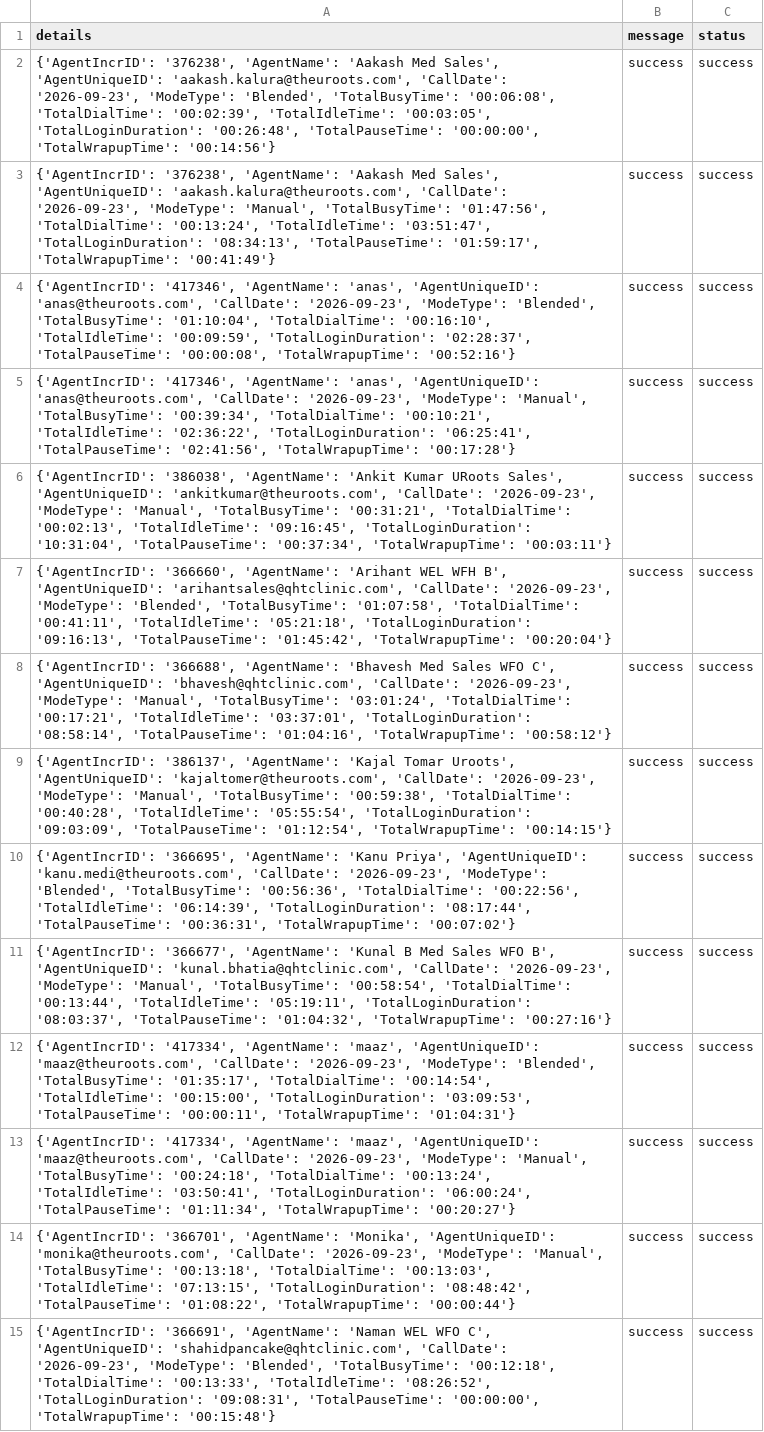
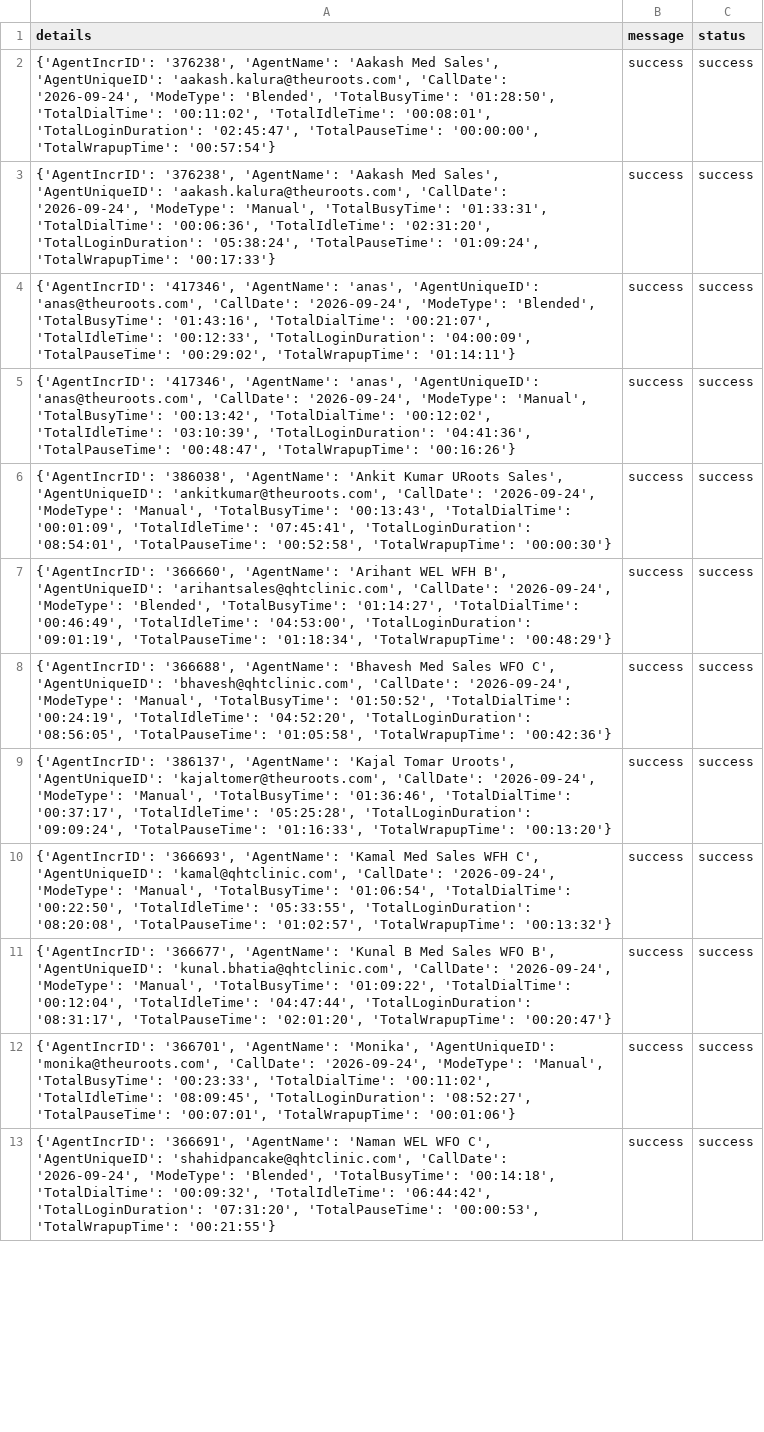
Before and after one commit to John-Cena-DEV/ozonetel_agents, a CSV file: report.csv, drawn as a sheet; only a part is shown; removed rows and columns are numbered as before the commit, all else as after; the diff covers the shown part only; the diff names each change by its address in the sheet, - before the commit and + after, or states it on an @@ line.

```diff
--- a/report.csv
+++ b/report.csv
-A2 (details): …'aakash.kalura@theuroots.com', 'CallDate': '2026-09-23', 'ModeType': 'Blended', 'TotalBusyTime': '00:06:08', 'TotalDialTime': '00:02:39', 'TotalIdleTime': '00:03:05', 'TotalLoginDuration': '00:26:48', 'TotalPauseTime': '00:00:00', 'TotalWrapupTime': '00:14:56'}
+A2 (details): …'aakash.kalura@theuroots.com', 'CallDate': '2026-09-24', 'ModeType': 'Blended', 'TotalBusyTime': '01:28:50', 'TotalDialTime': '00:11:02', 'TotalIdleTime': '00:08:01', 'TotalLoginDuration': '02:45:47', 'TotalPauseTime': '00:00:00', 'TotalWrapupTime': '00:57:54'}
-A3 (details): …'aakash.kalura@theuroots.com', 'CallDate': '2026-09-23', 'ModeType': 'Manual', 'TotalBusyTime': '01:47:56', 'TotalDialTime': '00:13:24', 'TotalIdleTime': '03:51:47', 'TotalLoginDuration': '08:34:13', 'TotalPauseTime': '01:59:17', 'TotalWrapupTime': '00:41:49'}
+A3 (details): …'aakash.kalura@theuroots.com', 'CallDate': '2026-09-24', 'ModeType': 'Manual', 'TotalBusyTime': '01:33:31', 'TotalDialTime': '00:06:36', 'TotalIdleTime': '02:31:20', 'TotalLoginDuration': '05:38:24', 'TotalPauseTime': '01:09:24', 'TotalWrapupTime': '00:17:33'}
-A4 (details): …'anas@theuroots.com', 'CallDate': '2026-09-23', 'ModeType': 'Blended', 'TotalBusyTime': '01:10:04', 'TotalDialTime': '00:16:10', 'TotalIdleTime': '00:09:59', 'TotalLoginDuration': '02:28:37', 'TotalPauseTime': '00:00:08', 'TotalWrapupTime': '00:52:16'}
+A4 (details): …'anas@theuroots.com', 'CallDate': '2026-09-24', 'ModeType': 'Blended', 'TotalBusyTime': '01:43:16', 'TotalDialTime': '00:21:07', 'TotalIdleTime': '00:12:33', 'TotalLoginDuration': '04:00:09', 'TotalPauseTime': '00:29:02', 'TotalWrapupTime': '01:14:11'}
-A5 (details): …'anas@theuroots.com', 'CallDate': '2026-09-23', 'ModeType': 'Manual', 'TotalBusyTime': '00:39:34', 'TotalDialTime': '00:10:21', 'TotalIdleTime': '02:36:22', 'TotalLoginDuration': '06:25:41', 'TotalPauseTime': '02:41:56', 'TotalWrapupTime': '00:17:28'}
+A5 (details): …'anas@theuroots.com', 'CallDate': '2026-09-24', 'ModeType': 'Manual', 'TotalBusyTime': '00:13:42', 'TotalDialTime': '00:12:02', 'TotalIdleTime': '03:10:39', 'TotalLoginDuration': '04:41:36', 'TotalPauseTime': '00:48:47', 'TotalWrapupTime': '00:16:26'}
-A6 (details): …'ankitkumar@theuroots.com', 'CallDate': '2026-09-23', 'ModeType': 'Manual', 'TotalBusyTime': '00:31:21', 'TotalDialTime': '00:02:13', 'TotalIdleTime': '09:16:45', 'TotalLoginDuration': '10:31:04', 'TotalPauseTime': '00:37:34', 'TotalWrapupTime': '00:03:11'}
+A6 (details): …'ankitkumar@theuroots.com', 'CallDate': '2026-09-24', 'ModeType': 'Manual', 'TotalBusyTime': '00:13:43', 'TotalDialTime': '00:01:09', 'TotalIdleTime': '07:45:41', 'TotalLoginDuration': '08:54:01', 'TotalPauseTime': '00:52:58', 'TotalWrapupTime': '00:00:30'}
-A7 (details): …'arihantsales@qhtclinic.com', 'CallDate': '2026-09-23', 'ModeType': 'Blended', 'TotalBusyTime': '01:07:58', 'TotalDialTime': '00:41:11', 'TotalIdleTime': '05:21:18', 'TotalLoginDuration': '09:16:13', 'TotalPauseTime': '01:45:42', 'TotalWrapupTime': '00:20:04'}
+A7 (details): …'arihantsales@qhtclinic.com', 'CallDate': '2026-09-24', 'ModeType': 'Blended', 'TotalBusyTime': '01:14:27', 'TotalDialTime': '00:46:49', 'TotalIdleTime': '04:53:00', 'TotalLoginDuration': '09:01:19', 'TotalPauseTime': '01:18:34', 'TotalWrapupTime': '00:48:29'}
-A8 (details): …'bhavesh@qhtclinic.com', 'CallDate': '2026-09-23', 'ModeType': 'Manual', 'TotalBusyTime': '03:01:24', 'TotalDialTime': '00:17:21', 'TotalIdleTime': '03:37:01', 'TotalLoginDuration': '08:58:14', 'TotalPauseTime': '01:04:16', 'TotalWrapupTime': '00:58:12'}
+A8 (details): …'bhavesh@qhtclinic.com', 'CallDate': '2026-09-24', 'ModeType': 'Manual', 'TotalBusyTime': '01:50:52', 'TotalDialTime': '00:24:19', 'TotalIdleTime': '04:52:20', 'TotalLoginDuration': '08:56:05', 'TotalPauseTime': '01:05:58', 'TotalWrapupTime': '00:42:36'}
-A9 (details): …'kajaltomer@theuroots.com', 'CallDate': '2026-09-23', 'ModeType': 'Manual', 'TotalBusyTime': '00:59:38', 'TotalDialTime': '00:40:28', 'TotalIdleTime': '05:55:54', 'TotalLoginDuration': '09:03:09', 'TotalPauseTime': '01:12:54', 'TotalWrapupTime': '00:14:15'}
+A9 (details): …'kajaltomer@theuroots.com', 'CallDate': '2026-09-24', 'ModeType': 'Manual', 'TotalBusyTime': '01:36:46', 'TotalDialTime': '00:37:17', 'TotalIdleTime': '05:25:28', 'TotalLoginDuration': '09:09:24', 'TotalPauseTime': '01:16:33', 'TotalWrapupTime': '00:13:20'}
-A10 (details): {'AgentIncrID': '366695', 'AgentName': 'Kanu Priya', 'AgentUniqueID': 'kanu.medi@theuroots.com', 'CallDate': '2026-09-23', 'ModeType': 'Blended', 'TotalBusyTime': '00:56:36', 'TotalDialTime': '00:22:56', 'TotalIdleTime': '06:14:39', 'TotalLoginDuration': '08:17:44', 'TotalPauseTime': '00:36:31', 'TotalWrapupTime': '00:07:02'}
+A10 (details): {'AgentIncrID': '366693', 'AgentName': 'Kamal Med Sales WFH C', 'AgentUniqueID': 'kamal@qhtclinic.com', 'CallDate': '2026-09-24', 'ModeType': 'Manual', 'TotalBusyTime': '01:06:54', 'TotalDialTime': '00:22:50', 'TotalIdleTime': '05:33:55', 'TotalLoginDuration': '08:20:08', 'TotalPauseTime': '01:02:57', 'TotalWrapupTime': '00:13:32'}
-A11 (details): …'kunal.bhatia@qhtclinic.com', 'CallDate': '2026-09-23', 'ModeType': 'Manual', 'TotalBusyTime': '00:58:54', 'TotalDialTime': '00:13:44', 'TotalIdleTime': '05:19:11', 'TotalLoginDuration': '08:03:37', 'TotalPauseTime': '01:04:32', 'TotalWrapupTime': '00:27:16'}
+A11 (details): …'kunal.bhatia@qhtclinic.com', 'CallDate': '2026-09-24', 'ModeType': 'Manual', 'TotalBusyTime': '01:09:22', 'TotalDialTime': '00:12:04', 'TotalIdleTime': '04:47:44', 'TotalLoginDuration': '08:31:17', 'TotalPauseTime': '02:01:20', 'TotalWrapupTime': '00:20:47'}
-row 12: {'AgentIncrID': '417334', 'AgentName': 'maaz', 'AgentUniqueID': 'maaz@theuroots.com', 'CallDate': '2026-09-23', 'ModeType': 'Blended', 'TotalBusyTime': '01:35:17', 'TotalDialTime': '00:14:54', 'TotalIdleTime': '00:15:00', 'TotalLoginDuration': '03:09:53', 'TotalPauseTime': '00:00:11', 'TotalWrapupTime': '01:04:31'} | success | success
-row 13: {'AgentIncrID': '417334', 'AgentName': 'maaz', 'AgentUniqueID': 'maaz@theuroots.com', 'CallDate': '2026-09-23', 'ModeType': 'Manual', 'TotalBusyTime': '00:24:18', 'TotalDialTime': '00:13:24', 'TotalIdleTime': '03:50:41', 'TotalLoginDuration': '06:00:24', 'TotalPauseTime': '01:11:34', 'TotalWrapupTime': '00:20:27'} | success | success
-A12 (details): …'monika@theuroots.com', 'CallDate': '2026-09-23', 'ModeType': 'Manual', 'TotalBusyTime': '00:13:18', 'TotalDialTime': '00:13:03', 'TotalIdleTime': '07:13:15', 'TotalLoginDuration': '08:48:42', 'TotalPauseTime': '01:08:22', 'TotalWrapupTime': '00:00:44'}
+A12 (details): …'monika@theuroots.com', 'CallDate': '2026-09-24', 'ModeType': 'Manual', 'TotalBusyTime': '00:23:33', 'TotalDialTime': '00:11:02', 'TotalIdleTime': '08:09:45', 'TotalLoginDuration': '08:52:27', 'TotalPauseTime': '00:07:01', 'TotalWrapupTime': '00:01:06'}
-A13 (details): …'shahidpancake@qhtclinic.com', 'CallDate': '2026-09-23', 'ModeType': 'Blended', 'TotalBusyTime': '00:12:18', 'TotalDialTime': '00:13:33', 'TotalIdleTime': '08:26:52', 'TotalLoginDuration': '09:08:31', 'TotalPauseTime': '00:00:00', 'TotalWrapupTime': '00:15:48'}
+A13 (details): …'shahidpancake@qhtclinic.com', 'CallDate': '2026-09-24', 'ModeType': 'Blended', 'TotalBusyTime': '00:14:18', 'TotalDialTime': '00:09:32', 'TotalIdleTime': '06:44:42', 'TotalLoginDuration': '07:31:20', 'TotalPauseTime': '00:00:53', 'TotalWrapupTime': '00:21:55'}
```
Also changed, not shown: 1 added row, 1 removed row and 12 edited cells elsewhere in this file.
